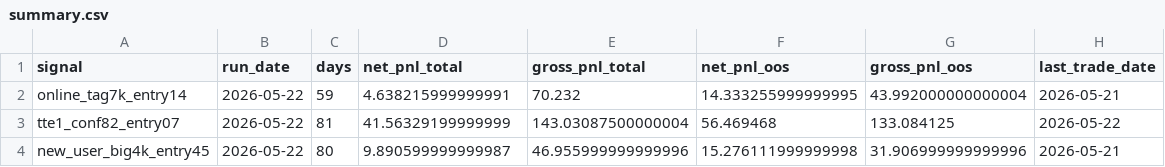
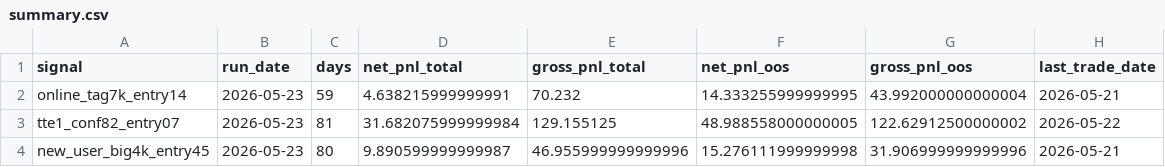
Before and after one commit to TonyLI27/signal-dashboard-rust, a CSV file: docs/latest/summary.csv, drawn as a sheet.

```diff
--- a/docs/latest/summary.csv
+++ b/docs/latest/summary.csv
@@ -1,4 +1,4 @@
 signal,run_date,days,net_pnl_total,gross_pnl_total,net_pnl_oos,gross_pnl_oos,last_trade_date
-online_tag7k_entry14,2026-05-22,59,4.638215999999991,70.232,14.333255999999995,43.992000000000004,2026-05-21
-tte1_conf82_entry07,2026-05-22,81,41.56329199999999,143.03087500000004,56.469468,133.084125,2026-05-22
-new_user_big4k_entry45,2026-05-22,80,9.890599999999987,46.955999999999996,15.276111999999998,31.906999999999996,2026-05-21
+online_tag7k_entry14,2026-05-23,59,4.638215999999991,70.232,14.333255999999995,43.992000000000004,2026-05-21
+tte1_conf82_entry07,2026-05-23,81,31.682075999999984,129.155125,48.988558000000005,122.62912500000002,2026-05-22
+new_user_big4k_entry45,2026-05-23,80,9.890599999999987,46.955999999999996,15.276111999999998,31.906999999999996,2026-05-21
```
Also changed, not shown: 16 other files.
